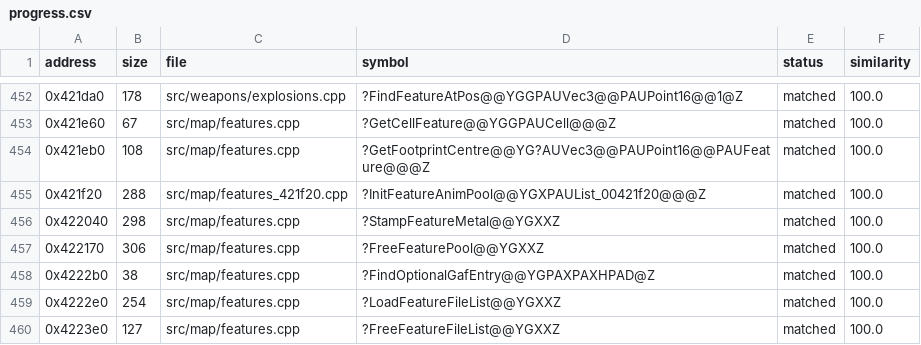
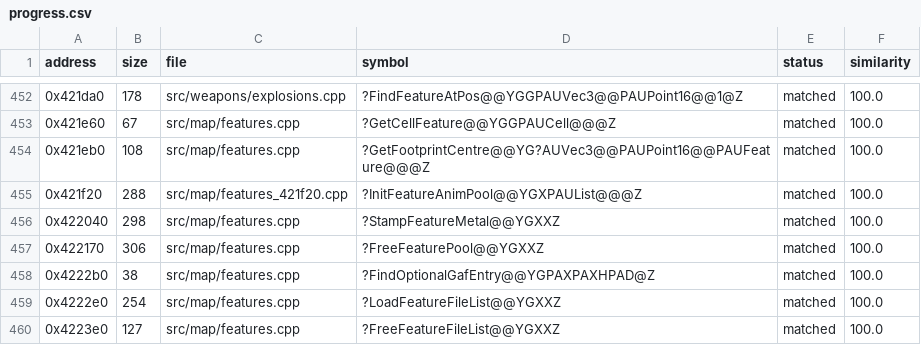
Before and after one commit to HectorBailey/byte-tactics, a CSV file: data/progress.csv, drawn as a sheet; only a part is shown, gaps mark what is left out.

Commit message:
Refactor: Name the map anim and visual flag types

```diff
--- a/data/progress.csv
+++ b/data/progress.csv
@@ -454,3 +454,3 @@ address,size,file,symbol,status,similarity
 0x421eb0,108,src/map/features.cpp,?GetFootprintCentre@@YG?AUVec3@@PAUPoint16@@PAUFeature@@@Z,matched,100.0
-0x421f20,288,src/map/features_421f20.cpp,?InitFeatureAnimPool@@YGXPAUList_00421f20@@@Z,matched,100.0
+0x421f20,288,src/map/features_421f20.cpp,?InitFeatureAnimPool@@YGXPAUList@@@Z,matched,100.0
 0x422040,298,src/map/features.cpp,?StampFeatureMetal@@YGXXZ,matched,100.0
```
Also changed, not shown: 2 other files.
